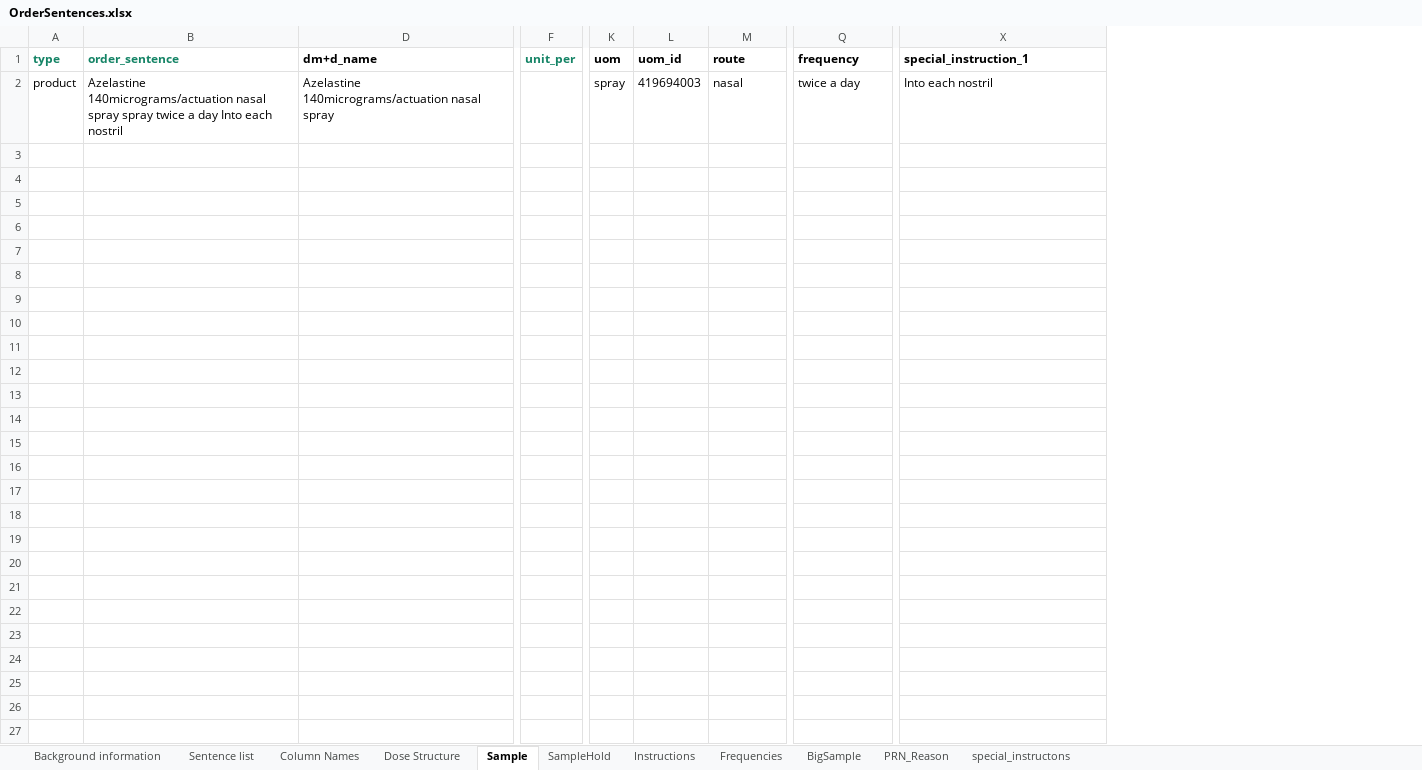
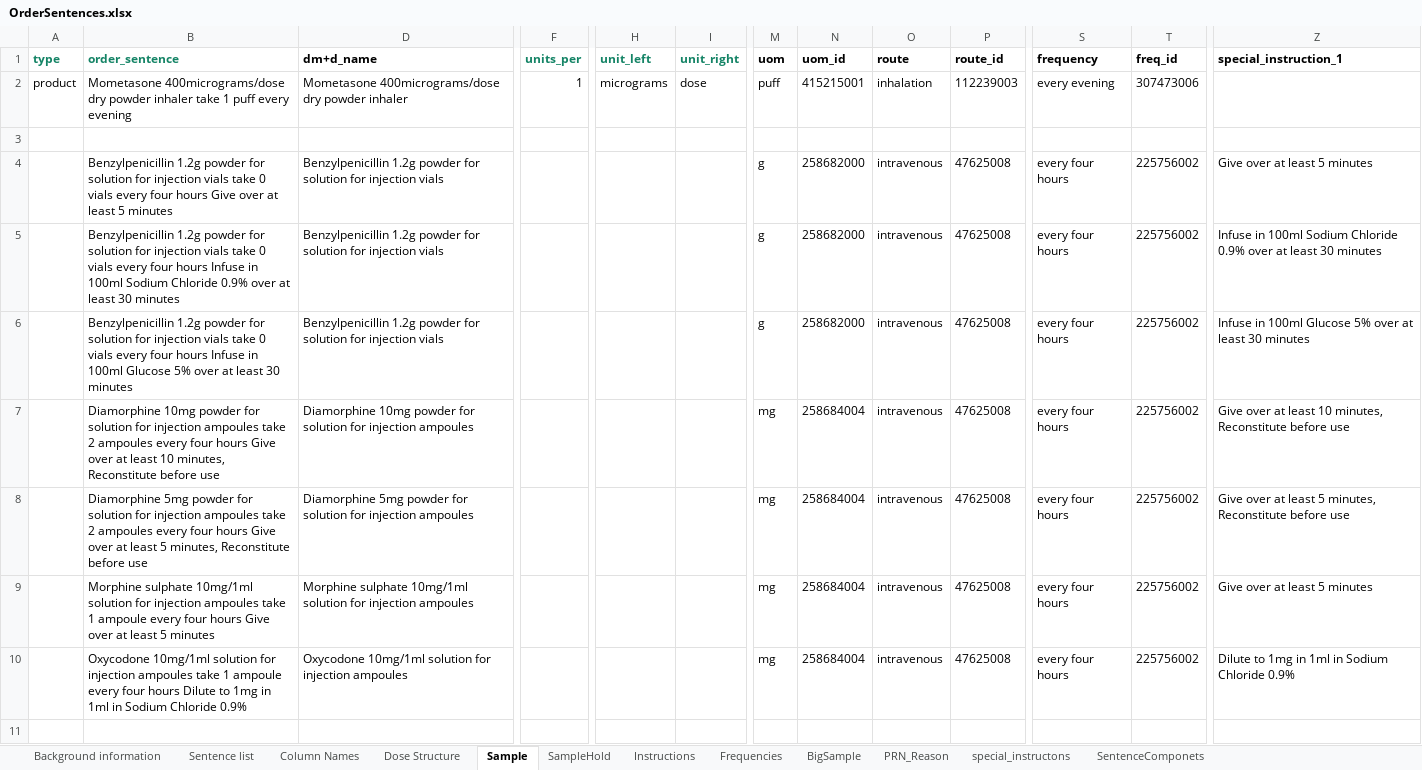
Before and after one commit to ewandavis/FHIR_SampleDoses, an Excel workbook: OrderSentences.xlsx, sheet Sample, drawn as a sheet; only a part is shown, gaps mark what is left out; values as stored, in another font and other column widths than the file's, no borders; removed rows and columns are numbered as before the commit, all else as after; rows hold the shown columns only; the diff covers the shown part only; the diff names each change by its address in the sheet, - before the commit and + after, or states it on an @@ line.

```diff
--- a/OrderSentences.xlsx (sheet Sample)
+++ b/OrderSentences.xlsx (sheet Sample)
+sheet tab: SentenceComponets
-column F (unit_per), empty
+column F (units_per), row 2: 1
+column H (unit_left), row 2: micrograms
+column I (unit_right), row 2: dose
@@ column P (route_id) unhidden, row 2: 112239003 @@
+column T (freq_id), row 2: 307473006
-B2 (order_sentence): Azelastine 140micrograms/actuation nasal spray spray twice a day Into each nostril
+B2 (order_sentence): Mometasone 400micrograms/dose dry powder inhaler take 1 puff every evening
-D2 (dm+d_name): Azelastine 140micrograms/actuation nasal spray
+D2 (dm+d_name): Mometasone 400micrograms/dose dry powder inhaler
-M2 (uom): spray
+M2 (uom): puff
-N2 (uom_id): 419694003
+N2 (uom_id): 415215001
-O2 (route): nasal
+O2 (route): inhalation
-S2 (frequency): twice a day
+S2 (frequency): every evening
-Z2 (special_instruction_1): Into each nostril
+Z2 (special_instruction_1): (empty)
+row 3: (empty)
+row 4:  | Benzylpenicillin 1.2g powder for solution for injection vials take 0 vials every four hours Give over at least 5 minutes | Benzylpenicillin 1.2g powder for solution for injection vials |  |  |  | g | 258682000 | intravenous | 47625008 | every four hours | 225756002 | Give over at least 5 minutes
+row 5:  | Benzylpenicillin 1.2g powder for solution for injection vials take 0 vials every four hours Infuse in 100ml Sodium Chloride 0.9% over at least 30 minutes | Benzylpenicillin 1.2g powder for solution for injection vials |  |  |  | g | 258682000 | intravenous | 47625008 | every four hours | 225756002 | Infuse in 100ml Sodium Chloride 0.9% over at least 30 minutes
+row 6:  | Benzylpenicillin 1.2g powder for solution for injection vials take 0 vials every four hours Infuse in 100ml Glucose 5% over at least 30 minutes | Benzylpenicillin 1.2g powder for solution for injection vials |  |  |  | g | 258682000 | intravenous | 47625008 | every four hours | 225756002 | Infuse in 100ml Glucose 5% over at least 30 minutes
+row 7:  | Diamorphine 10mg powder for solution for injection ampoules take 2 ampoules every four hours Give over at least 10 minutes, Reconstitute before use | Diamorphine 10mg powder for solution for injection ampoules |  |  |  | mg | 258684004 | intravenous | 47625008 | every four hours | 225756002 | Give over at least 10 minutes, Reconstitute before use
+row 8:  | Diamorphine 5mg powder for solution for injection ampoules take 2 ampoules every four hours Give over at least 5 minutes, Reconstitute before use | Diamorphine 5mg powder for solution for injection ampoules |  |  |  | mg | 258684004 | intravenous | 47625008 | every four hours | 225756002 | Give over at least 5 minutes, Reconstitute before use
+row 9:  | Morphine sulphate 10mg/1ml solution for injection ampoules take 1 ampoule every four hours Give over at least 5 minutes | Morphine sulphate 10mg/1ml solution for injection ampoules |  |  |  | mg | 258684004 | intravenous | 47625008 | every four hours | 225756002 | Give over at least 5 minutes
+row 10:  | Oxycodone 10mg/1ml solution for injection ampoules take 1 ampoule every four hours Dilute to 1mg in 1ml in Sodium Chloride 0.9% | Oxycodone 10mg/1ml solution for injection ampoules |  |  |  | mg | 258684004 | intravenous | 47625008 | every four hours | 225756002 | Dilute to 1mg in 1ml in Sodium Chloride 0.9%
+row 11: (empty)
```
Also changed, not shown: 24 added rows and 5 edited cells elsewhere in this sheet, sheet Sentence list, sheet SampleHold, sheet Column Names, sheet BigSample, sheet Instructions, sheet Background information, 1 more sheet, hidden cells, 1 other file.
